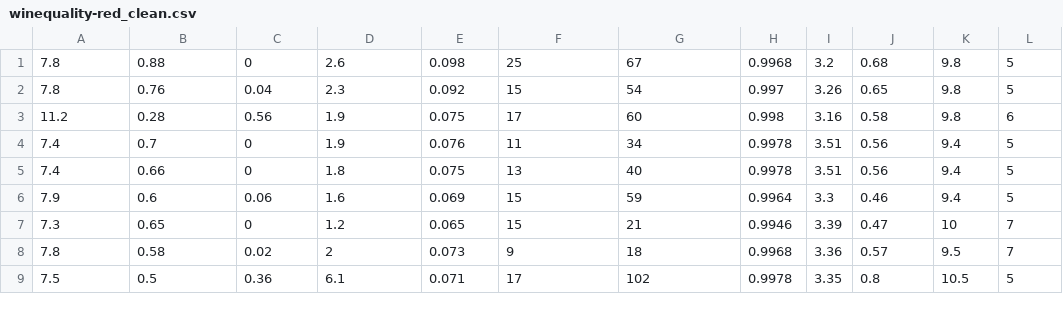
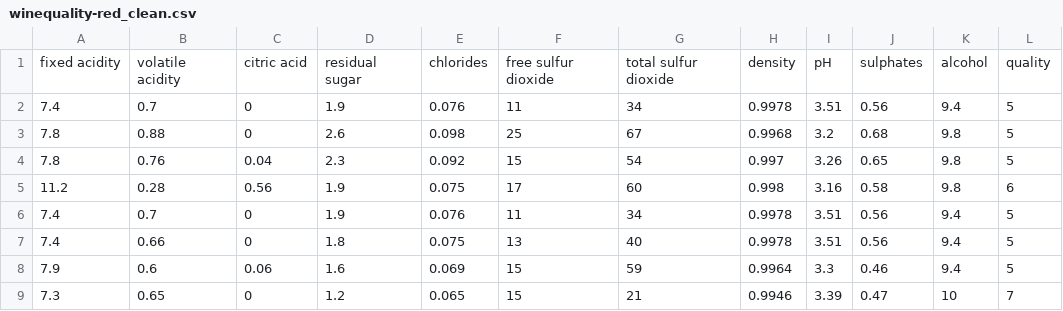
Before and after one commit to danner26/DSSA-5001-5102, a CSV file: DSSA5001/Week8/task2/winequality-red_clean.csv, drawn as a sheet; only a part is shown; the shorter side is filled out with more unchanged rows; the diff names each change by its address in the sheet, - before the commit and + after, or states it on an @@ line.

Commit message:
adding week8

```diff
--- a/DSSA5001/Week8/task2/winequality-red_clean.csv
+++ b/DSSA5001/Week8/task2/winequality-red_clean.csv
+row 1: fixed acidity | volatile acidity | citric acid | residual sugar | chlorides | free sulfur dioxide | total sulfur dioxide | density | pH | sulphates | alcohol | quality
+row 2: 7.4 | 0.7 | 0 | 1.9 | 0.076 | 11 | 34 | 0.9978 | 3.51 | 0.56 | 9.4 | 5
```
Also changed, not shown: DSSA5001/Week8/task2/winequality-red.csv, 2 other files.
